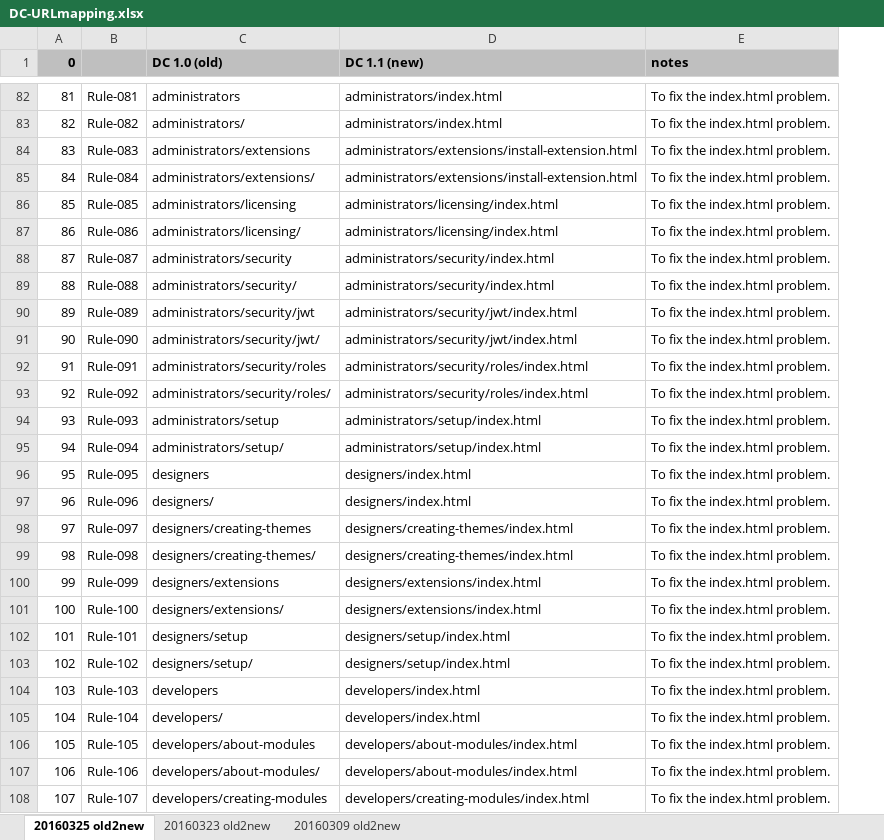
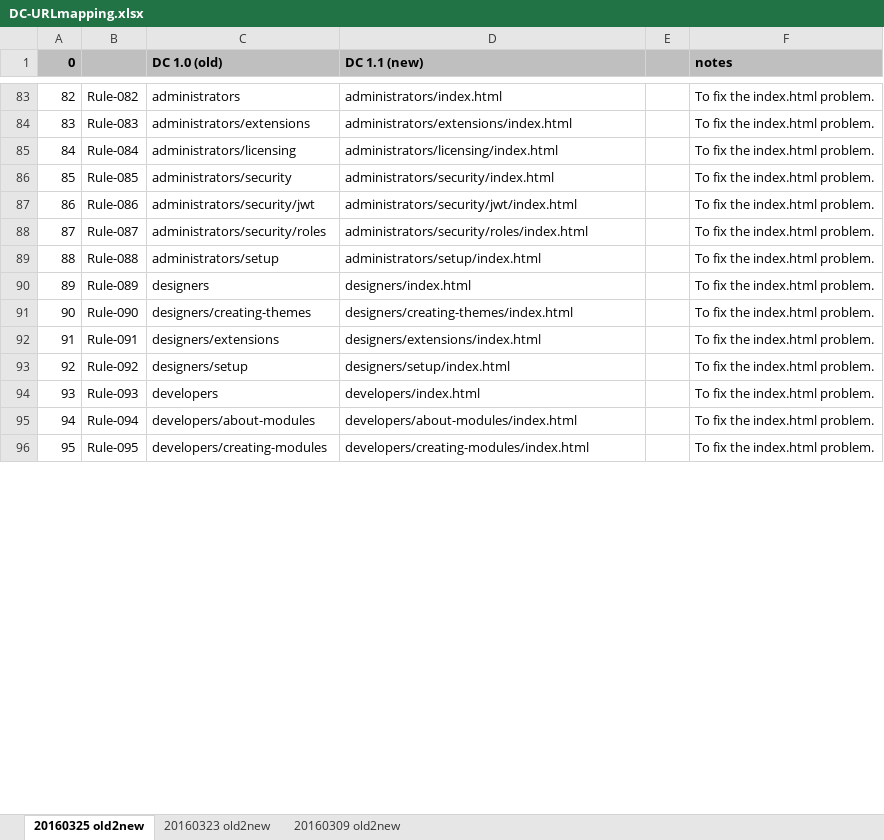
Before and after one commit to eltesoro-dnn/dnndocsdita, an Excel workbook: _build/urlmap/DC-URLmapping.xlsx, sheet 20160325 old2new, drawn as a sheet; only a part is shown, gaps mark what is left out; values as stored, in another font and other column widths than the file's, no borders; removed rows and columns are numbered as before the commit, all else as after; the diff covers the shown part only; the diff names each change by its address in the sheet, - before the commit and + after, or states it on an @@ line.

Commit message:
Simplified rules in web.config.

```diff
--- a/_build/urlmap/DC-URLmapping.xlsx (sheet 20160325 old2new)
+++ b/_build/urlmap/DC-URLmapping.xlsx (sheet 20160325 old2new)
+column E, empty
@@ column A (0) renumbered between rows 3 and 118 @@
-B83: Rule-081
+B83: Rule-082
-row 83: 82 | Rule-082 | administrators/ | administrators/index.html | To fix the index.html problem.
-D84 (DC 1.1 (new)): administrators/extensions/install-extension.html
+D84 (DC 1.1 (new)): administrators/extensions/index.html
-row 85: 84 | Rule-084 | administrators/extensions/ | administrators/extensions/install-extension.html | To fix the index.html problem.
-B85: Rule-085
+B85: Rule-084
-row 87: 86 | Rule-086 | administrators/licensing/ | administrators/licensing/index.html | To fix the index.html problem.
-B86: Rule-087
+B86: Rule-085
-row 89: 88 | Rule-088 | administrators/security/ | administrators/security/index.html | To fix the index.html problem.
-B87: Rule-089
+B87: Rule-086
-row 91: 90 | Rule-090 | administrators/security/jwt/ | administrators/security/jwt/index.html | To fix the index.html problem.
-B88: Rule-091
+B88: Rule-087
-row 93: 92 | Rule-092 | administrators/security/roles/ | administrators/security/roles/index.html | To fix the index.html problem.
-B89: Rule-093
+B89: Rule-088
-row 95: 94 | Rule-094 | administrators/setup/ | administrators/setup/index.html | To fix the index.html problem.
-B90: Rule-095
+B90: Rule-089
-row 97: 96 | Rule-096 | designers/ | designers/index.html | To fix the index.html problem.
-B91: Rule-097
+B91: Rule-090
-row 99: 98 | Rule-098 | designers/creating-themes/ | designers/creating-themes/index.html | To fix the index.html problem.
-B92: Rule-099
+B92: Rule-091
-row 101: 100 | Rule-100 | designers/extensions/ | designers/extensions/index.html | To fix the index.html problem.
-B93: Rule-101
+B93: Rule-092
-row 103: 102 | Rule-102 | designers/setup/ | designers/setup/index.html | To fix the index.html problem.
-B94: Rule-103
+B94: Rule-093
-row 105: 104 | Rule-104 | developers/ | developers/index.html | To fix the index.html problem.
-B95: Rule-105
+B95: Rule-094
-row 107: 106 | Rule-106 | developers/about-modules/ | developers/about-modules/index.html | To fix the index.html problem.
-B96: Rule-107
+B96: Rule-095
```
Also changed, not shown: 18 added rows, 20 removed rows and 87 edited cells elsewhere in this sheet, 3 other files.
